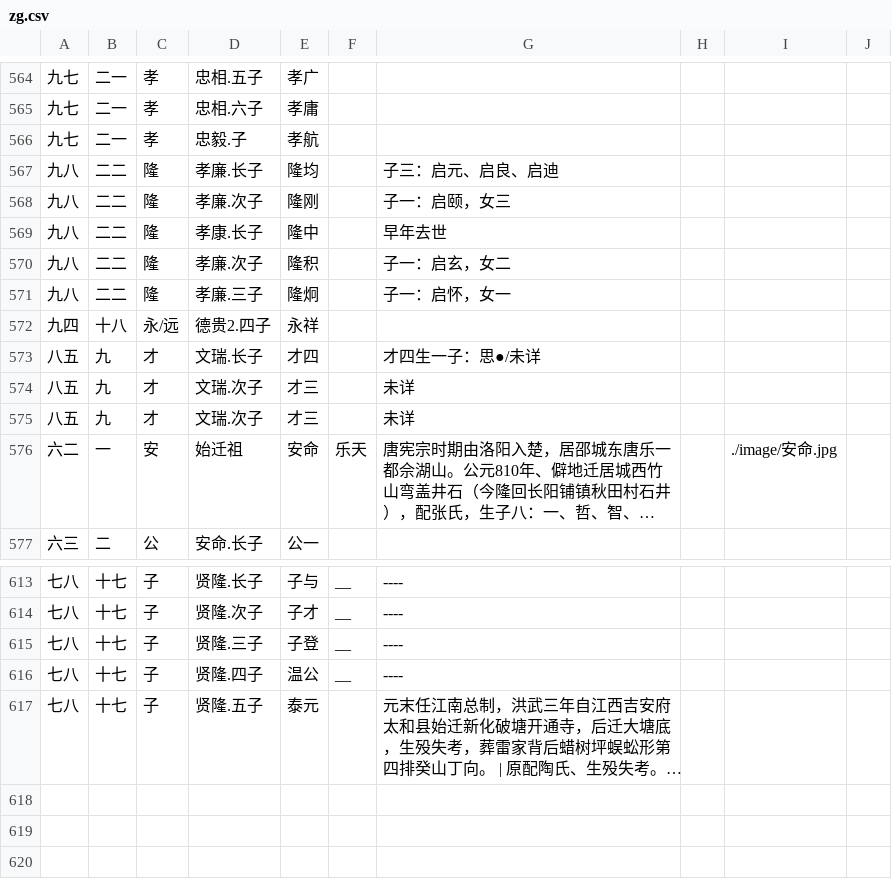
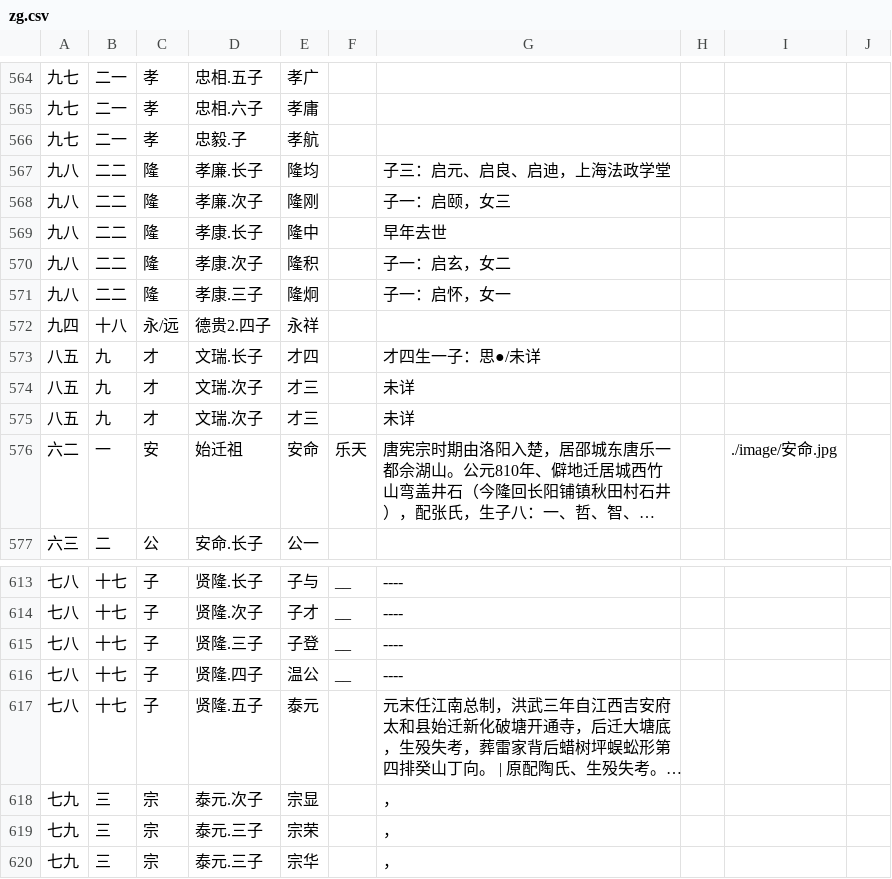
Before and after one commit to huming66/rTree, a CSV file: zg.csv, drawn as a sheet; only a part is shown, gaps mark what is left out; long unchanged cells end in …; the diff names each change by its address in the sheet, - before the commit and + after, or states it on an @@ line.

```diff
--- a/zg.csv
+++ b/zg.csv
-G567: 子三：启元、启良、启迪
+G567: 子三：启元、启良、启迪，上海法政学堂
-D570: 孝廉.次子
+D570: 孝康.次子
-D571: 孝廉.三子
+D571: 孝康.三子
+row 618: 七九 | 三 | 宗 | 泰元.次子 | 宗显 |  | ，
+row 619: 七九 | 三 | 宗 | 泰元.三子 | 宗荣 |  | ，
+row 620: 七九 | 三 | 宗 | 泰元.三子 | 宗华 |  | ，
```
